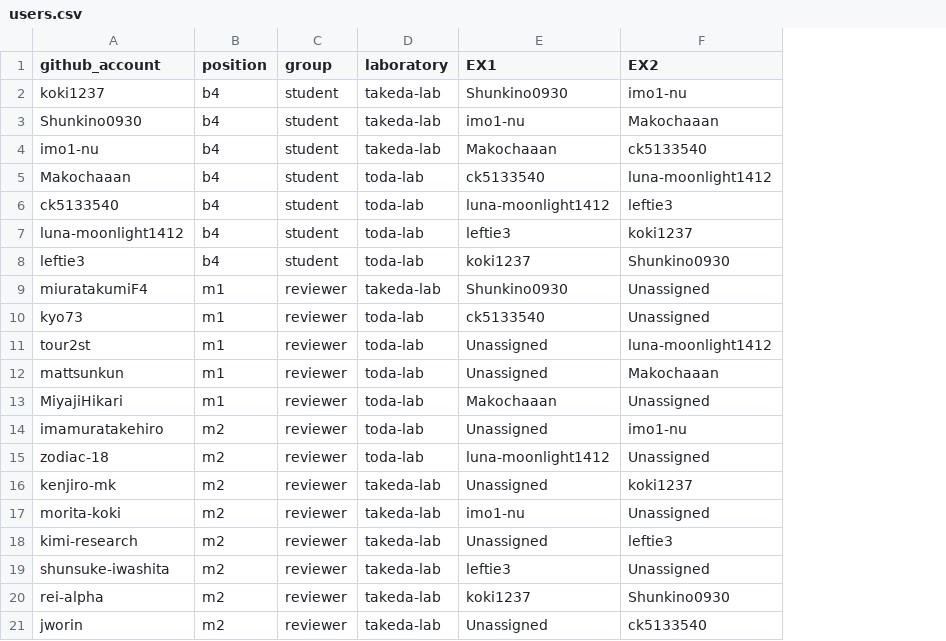
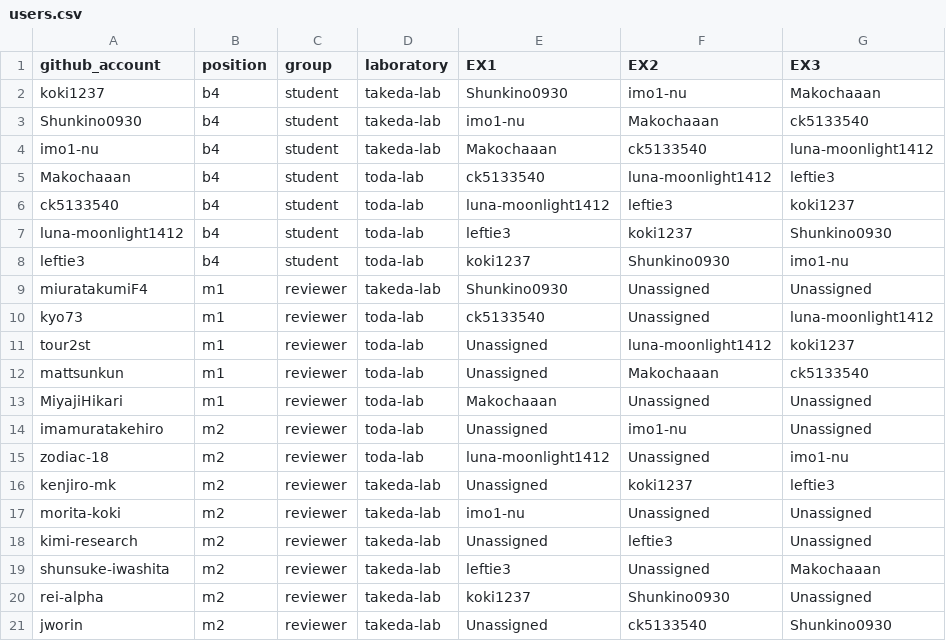
Before and after one commit to imo1-nu/B4Lecture-2025, a CSV file: ci/users.csv, drawn as a sheet; the diff names each change by its address in the sheet, - before the commit and + after, or states it on an @@ line.

Commit message:
update users.csv

```diff
--- a/ci/users.csv
+++ b/ci/users.csv
+column G (EX3), rows 2-21: Makochaaan | ck5133540 | luna-moonlight1412 | leftie3 | koki1237 | Shunkino0930 | imo1-nu | Unassigned | luna-moonlight1412 | koki1237 | ck5133540 | Unassigned | Unassigned | imo1-nu | leftie3 | Unassigned | Unassigned | Makochaaan | Unassigned | Shunkino0930
```
